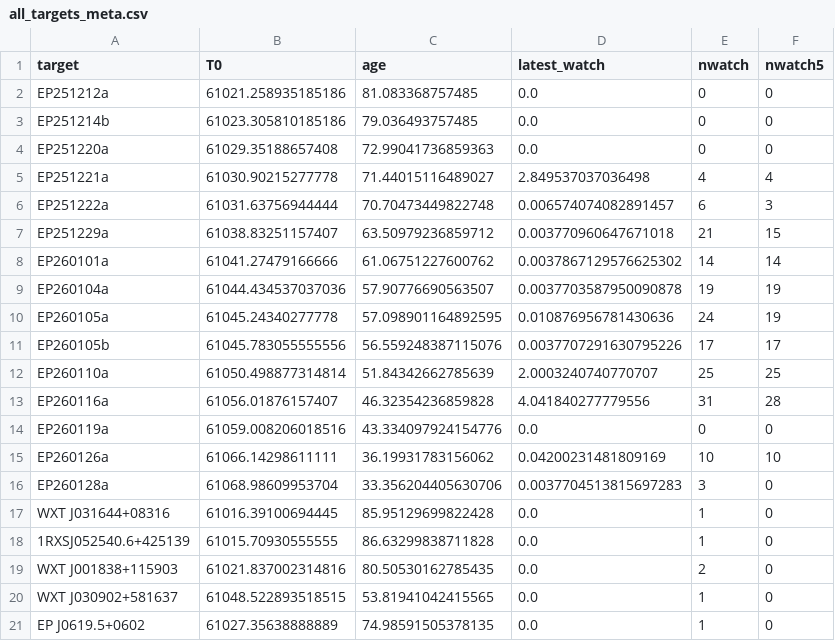
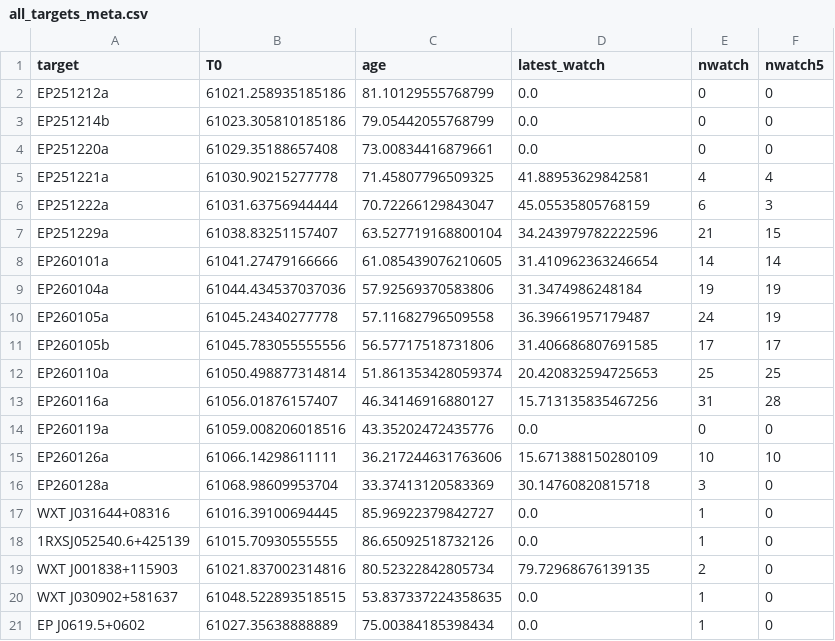
Before and after one commit to LAujust/Follow_up, a CSV file: results/all_targets_meta.csv, drawn as a sheet; only a part is shown; the diff covers the shown part only.

Commit message:
Update data at 2026-03-03 08:38:44.706

```diff
--- a/results/all_targets_meta.csv
+++ b/results/all_targets_meta.csv
@@ -1,21 +1,21 @@
 target,T0,age,latest_watch,nwatch,nwatch5
-EP251212a,61021.258935185186,81.083368757485,0.0,0,0
-EP251214b,61023.305810185186,79.036493757485,0.0,0,0
-EP251220a,61029.35188657408,72.99041736859363,0.0,0,0
-EP251221a,61030.90215277778,71.44015116489027,2.849537037036498,4,4
-EP251222a,61031.63756944444,70.70473449822748,0.006574074082891457,6,3
-EP251229a,61038.83251157407,63.50979236859712,0.003770960647671018,21,15
-EP260101a,61041.27479166666,61.06751227600762,0.0037867129576625302,14,14
-EP260104a,61044.434537037036,57.90776690563507,0.0037703587950090878,19,19
-EP260105a,61045.24340277778,57.098901164892595,0.010876956781430636,24,19
-EP260105b,61045.783055555556,56.559248387115076,0.0037707291630795226,17,17
-EP260110a,61050.498877314814,51.84342662785639,2.0003240740770707,25,25
-EP260116a,61056.01876157407,46.32354236859828,4.041840277779556,31,28
-EP260119a,61059.008206018516,43.334097924154776,0.0,0,0
-EP260126a,61066.14298611111,36.19931783156062,0.04200231481809169,10,10
-EP260128a,61068.98609953704,33.356204405630706,0.0037704513815697283,3,0
-WXT J031644+08316,61016.39100694445,85.95129699822428,0.0,1,0
-1RXSJ052540.6+425139,61015.70930555555,86.63299838711828,0.0,1,0
-WXT J001838+115903,61021.837002314816,80.50530162785435,0.0,2,0
-WXT J030902+581637,61048.522893518515,53.81941042415565,0.0,1,0
-EP J0619.5+0602,61027.35638888889,74.98591505378135,0.0,1,0
+EP251212a,61021.258935185186,81.10129555768799,0.0,0,0
+EP251214b,61023.305810185186,79.05442055768799,0.0,0,0
+EP251220a,61029.35188657408,73.00834416879661,0.0,0,0
+EP251221a,61030.90215277778,71.45807796509325,41.88953629842581,4,4
+EP251222a,61031.63756944444,70.72266129843047,45.05535805768159,6,3
+EP251229a,61038.83251157407,63.527719168800104,34.243979782222596,21,15
+EP260101a,61041.27479166666,61.085439076210605,31.410962363246654,14,14
+EP260104a,61044.434537037036,57.92569370583806,31.3474986248184,19,19
+EP260105a,61045.24340277778,57.11682796509558,36.39661957179487,24,19
+EP260105b,61045.783055555556,56.57717518731806,31.406686807691585,17,17
+EP260110a,61050.498877314814,51.861353428059374,20.420832594725653,25,25
+EP260116a,61056.01876157407,46.34146916880127,15.713135835467256,31,28
+EP260119a,61059.008206018516,43.35202472435776,0.0,0,0
+EP260126a,61066.14298611111,36.217244631763606,15.671388150280109,10,10
+EP260128a,61068.98609953704,33.37413120583369,30.14760820815718,3,0
+WXT J031644+08316,61016.39100694445,85.96922379842727,0.0,1,0
+1RXSJ052540.6+425139,61015.70930555555,86.65092518732126,0.0,1,0
+WXT J001838+115903,61021.837002314816,80.52322842805734,79.72968676139135,2,0
+WXT J030902+581637,61048.522893518515,53.837337224358635,0.0,1,0
+EP J0619.5+0602,61027.35638888889,75.00384185398434,0.0,1,0
```
Also changed, not shown: 10 edited cells elsewhere in this file, 8 other files.
